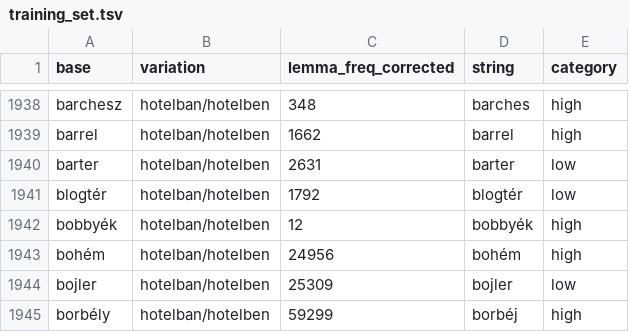
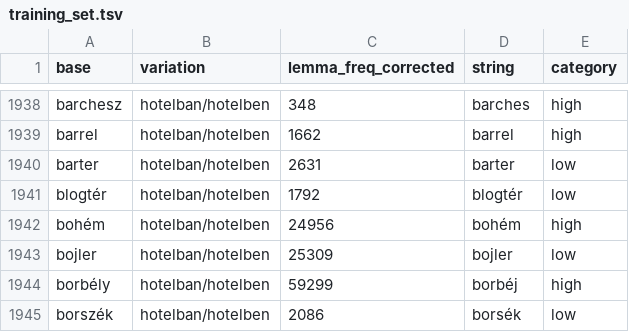
Before and after one commit to petyaracz/Racz2024b, a TSV file: dat/training_sets/training_set.tsv, drawn as a sheet; only a part is shown, gaps mark what is left out; the shorter side is filled out with more unchanged rows.

```diff
--- a/dat/training_sets/training_set.tsv
+++ b/dat/training_sets/training_set.tsv
@@ -1941,3 +1941,2 @@ barter	hotelban/hotelben	2631	barter	low
 blogtér	hotelban/hotelben	1792	blogtér	low
-bobbyék	hotelban/hotelben	12	bobbyék	high
 bohém	hotelban/hotelben	24956	bohém	high
```
Also changed, not shown: 8 other files.
